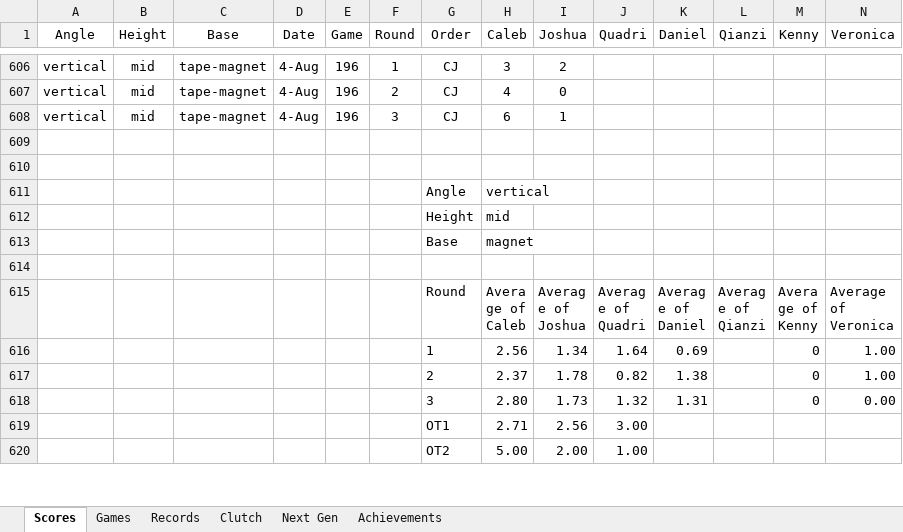
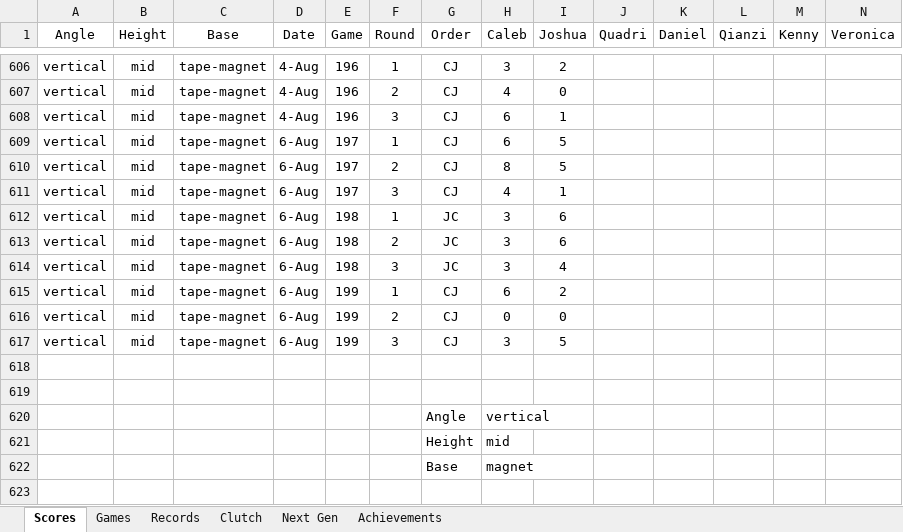
Before and after one commit to CalebSkinner1/DartsAnalysis, an Excel workbook: Maxfield - Darts.xlsx, sheet Scores, drawn as a sheet; only a part is shown, gaps mark what is left out; the shorter side is filled out with more unchanged rows; values as stored, in another font and other column widths than the file's, no borders; table styles not drawn; rows hold the shown columns only; the diff names each change by its address in the sheet, - before the commit and + after, or states it on an @@ line.

```diff
--- a/Maxfield - Darts.xlsx (sheet Scores)
+++ b/Maxfield - Darts.xlsx (sheet Scores)
+row 609: vertical | mid | tape-magnet | 6-Aug | 197 | 1 | CJ | 6 | 5
+row 610: vertical | mid | tape-magnet | 6-Aug | 197 | 2 | CJ | 8 | 5
+row 611: vertical | mid | tape-magnet | 6-Aug | 197 | 3 | CJ | 4 | 1
+row 612: vertical | mid | tape-magnet | 6-Aug | 198 | 1 | JC | 3 | 6
+row 613: vertical | mid | tape-magnet | 6-Aug | 198 | 2 | JC | 3 | 6
+row 614: vertical | mid | tape-magnet | 6-Aug | 198 | 3 | JC | 3 | 4
+row 615: vertical | mid | tape-magnet | 6-Aug | 199 | 1 | CJ | 6 | 2
+row 616: vertical | mid | tape-magnet | 6-Aug | 199 | 2 | CJ | 0 | 0
+row 617: vertical | mid | tape-magnet | 6-Aug | 199 | 3 | CJ | 3 | 5
```
Also changed, not shown: sheet Games, sheet Records, sheet Next Gen, sheet Clutch, formulas that keep their value, hidden cells.
